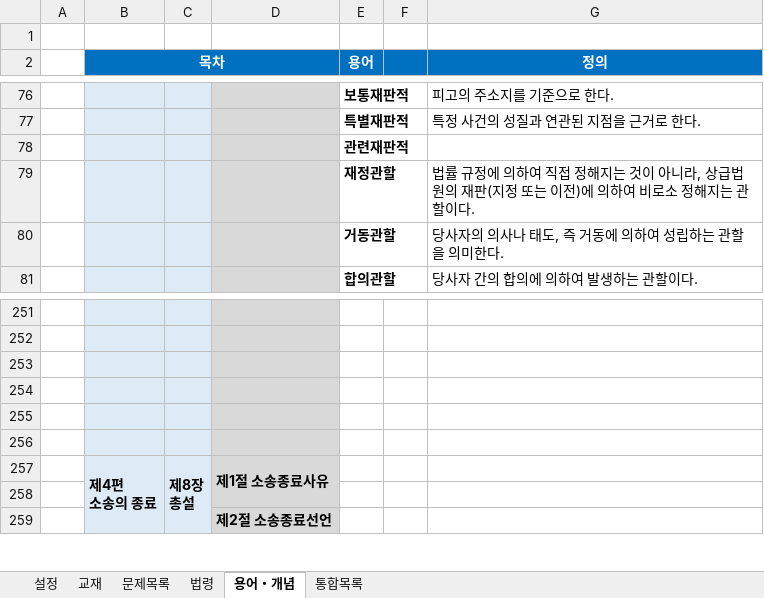
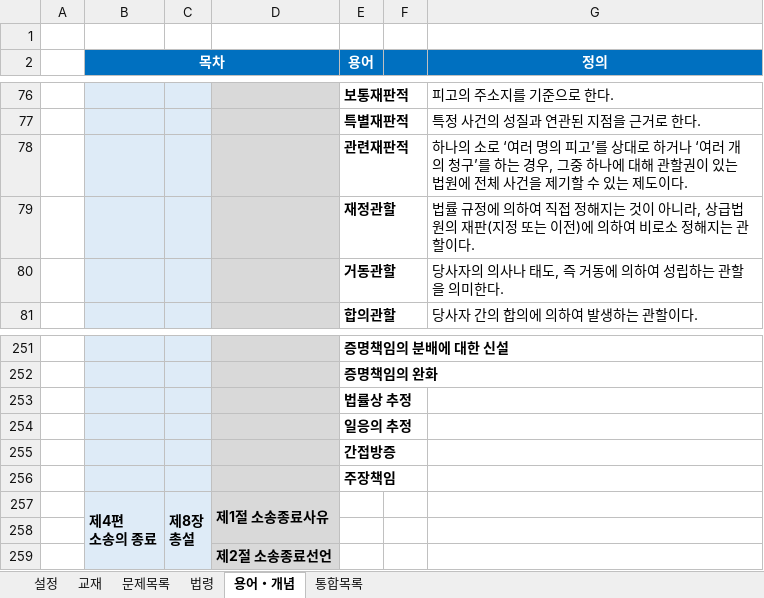
Before and after one commit to aeugo/StudyCPLA, an Excel workbook: 2-04.민사소송법/00.통합(XLS)/09.2-민사소송법(1.통합).xlsm, sheet 용어・개념, drawn as a sheet; only a part is shown, gaps mark what is left out; values as stored, in another font and other column widths than the file's, no borders; conditional formats not drawn; the diff covers the shown part only; the diff names each change by its address in the sheet, - before the commit and + after, or states it on an @@ line.

```diff
--- a/2-04.민사소송법/00.통합(XLS)/09.2-민사소송법(1.통합).xlsm (sheet 용어・개념)
+++ b/2-04.민사소송법/00.통합(XLS)/09.2-민사소송법(1.통합).xlsm (sheet 용어・개념)
-G78 (정의): (empty)
+G78 (정의): 하나의 소로 ‘여러 명의 피고’를 상대로 하거나 ‘여러 개의 청구’를 하는 경우, 그중 하나에 대해 관할권이 있는 법원에 전체 사건을 제기할 수 있는 제도이다.
-E251 (용어): (empty)
+E251 (용어): 증명책임의 분배에 대한 신설
-E252 (용어): (empty)
+E252 (용어): 증명책임의 완화
-E253 (용어): (empty)
+E253 (용어): 법률상 추정
-E254 (용어): (empty)
+E254 (용어): 일응의 추정
-E255 (용어): (empty)
+E255 (용어): 간접방증
-E256 (용어): (empty)
+E256 (용어): 주장책임
```
Also changed, not shown: 56 edited cells elsewhere in this sheet, sheet 통합목록, 20 other files.
